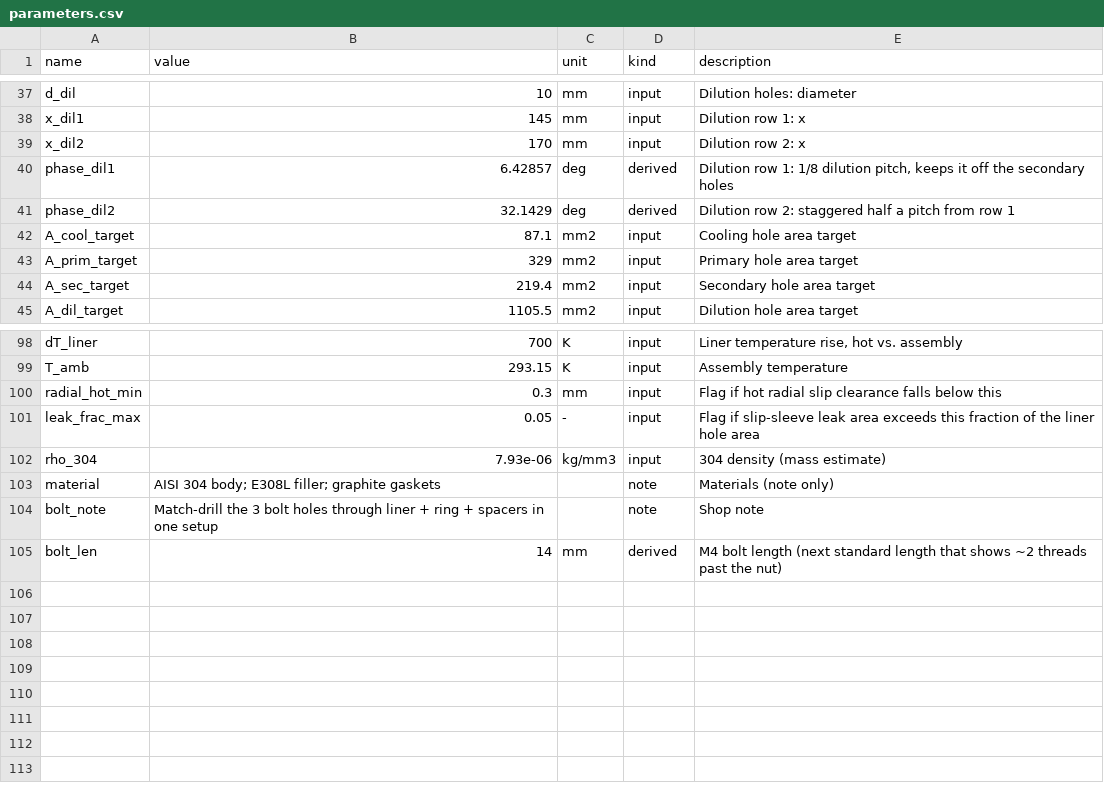
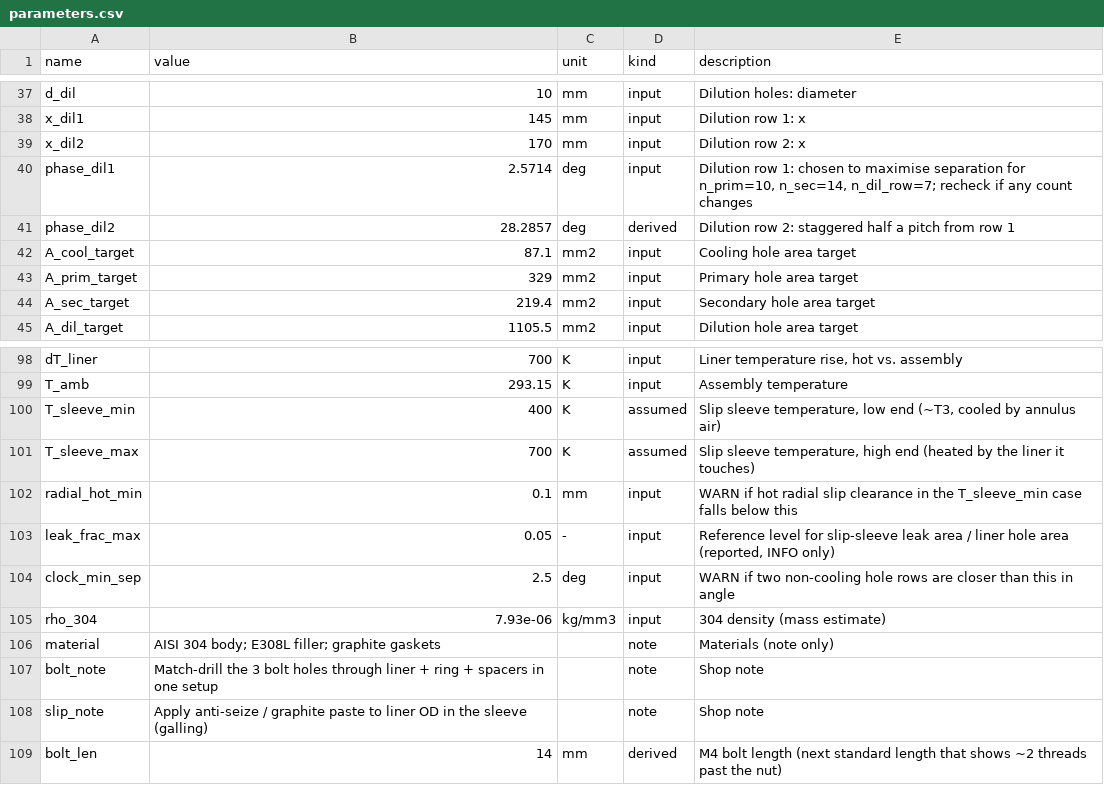
Before and after one commit to Kamal-MD/Turbojet, a CSV file: Combustor_Design/output/parameters.csv, drawn as a sheet; only a part is shown, gaps mark what is left out.

```diff
--- a/Combustor_Design/output/parameters.csv
+++ b/Combustor_Design/output/parameters.csv
@@ -39,4 +39,4 @@ x_dil1,145,mm,input,Dilution row 1: x
 x_dil2,170,mm,input,Dilution row 2: x
-phase_dil1,6.42857,deg,derived,"Dilution row 1: 1/8 dilution pitch, keeps it off the secondary holes"
-phase_dil2,32.1429,deg,derived,Dilution row 2: staggered half a pitch from row 1
+phase_dil1,2.5714,deg,input,"Dilution row 1: chosen to maximise separation for n_prim=10, n_sec=14, n_dil_row=7; recheck if any count changes"
+phase_dil2,28.2857,deg,derived,Dilution row 2: staggered half a pitch from row 1
 A_cool_target,87.1,mm2,input,Cooling hole area target
@@ -99,4 +99,7 @@ dT_liner,700,K,input,"Liner temperature rise, hot vs. assembly"
 T_amb,293.15,K,input,Assembly temperature
-radial_hot_min,0.3,mm,input,Flag if hot radial slip clearance falls below this
-leak_frac_max,0.05,-,input,Flag if slip-sleeve leak area exceeds this fraction of the liner hole area
+T_sleeve_min,400,K,assumed,"Slip sleeve temperature, low end (~T3, cooled by annulus air)"
+T_sleeve_max,700,K,assumed,"Slip sleeve temperature, high end (heated by the liner it touches)"
+radial_hot_min,0.1,mm,input,WARN if hot radial slip clearance in the T_sleeve_min case falls below this
+leak_frac_max,0.05,-,input,"Reference level for slip-sleeve leak area / liner hole area (reported, INFO only)"
+clock_min_sep,2.5,deg,input,WARN if two non-cooling hole rows are closer than this in angle
 rho_304,7.93e-06,kg/mm3,input,304 density (mass estimate)
@@ -104,2 +107,3 @@ material,AISI 304 body; E308L filler; graphite gaskets,,note,Materials (note onl
 bolt_note,Match-drill the 3 bolt holes through liner + ring + spacers in one setup,,note,Shop note
+slip_note,Apply anti-seize / graphite paste to liner OD in the sleeve (galling),,note,Shop note
 bolt_len,14,mm,derived,M4 bolt length (next standard length that shows ~2 threads past the nut)
```
Also changed, not shown: 22 other files.
